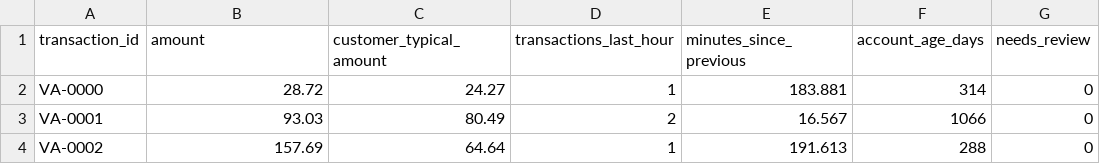
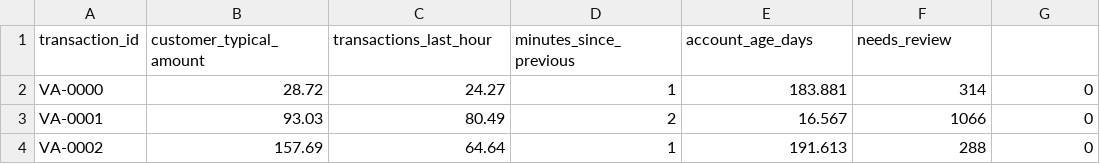
Before and after one commit to mnunezcor/anomaly-app-safer, a CSV file: new_transactions.csv, drawn as a sheet; only a part is shown.

Commit message:
Update new_transactions.csv

```diff
--- a/new_transactions.csv
+++ b/new_transactions.csv
@@ -1,2 +1,2 @@
-transaction_id,amount,customer_typical_amount,transactions_last_hour,minutes_since_previous,account_age_days,needs_review
+transaction_id,customer_typical_amount,transactions_last_hour,minutes_since_previous,account_age_days,needs_review
 VA-0000,28.72,24.27,1,183.881,314,0
```
